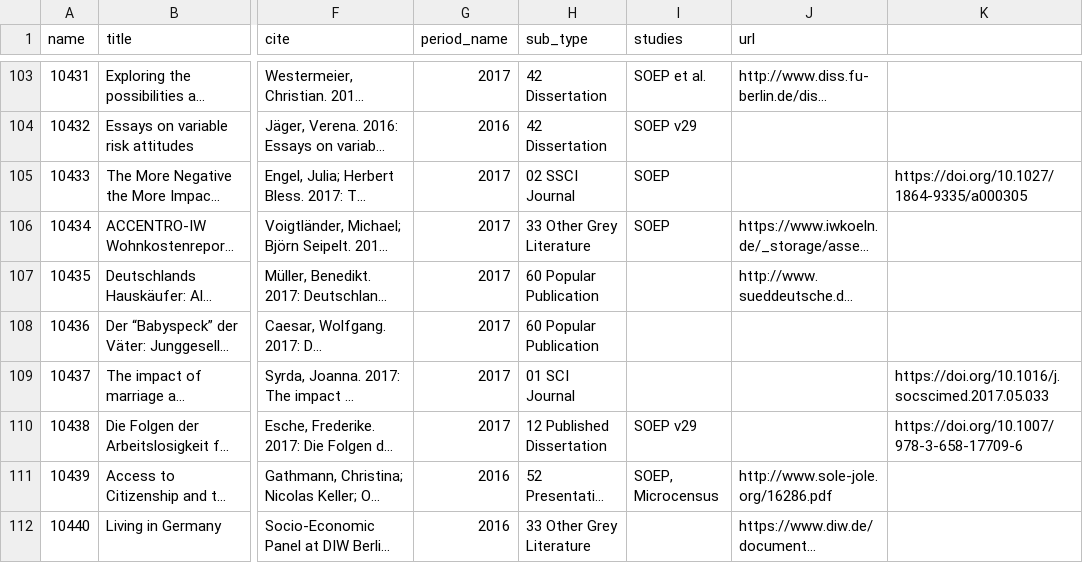
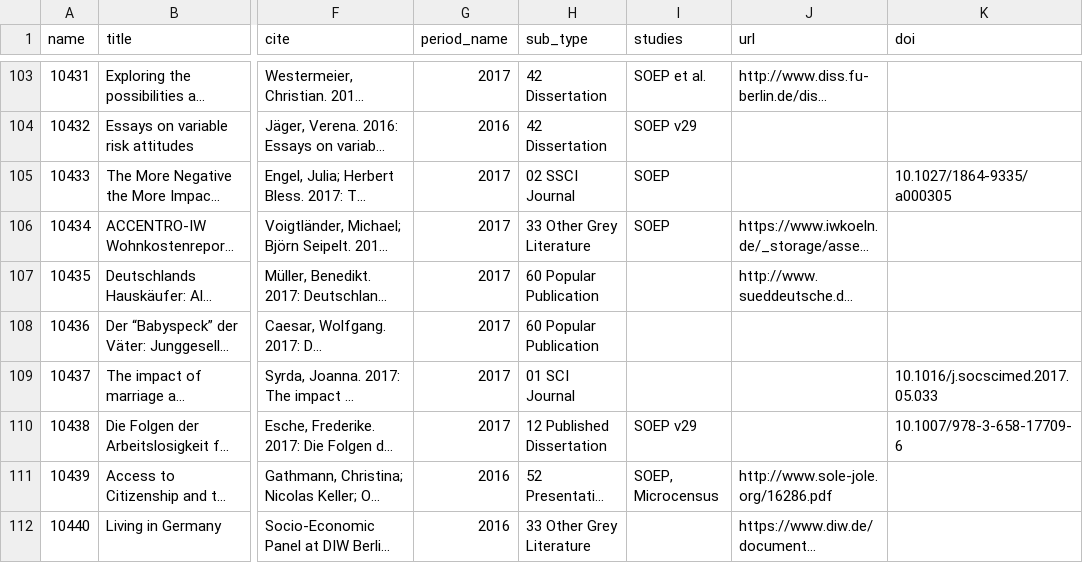
Before and after one commit to paneldata/soep-core, a CSV file: ddionrails/publications.csv, drawn as a sheet; only a part is shown, gaps mark what is left out; long unchanged cells end in …; the diff covers the shown part only; the diff names each change by its address in the sheet, - before the commit and + after, or states it on an @@ line.

Commit message:
Update publications.csv
- add doi column
- remove http prefix from doi column cells

```diff
--- a/ddionrails/publications.csv
+++ b/ddionrails/publications.csv
-K1: (empty)
+K1: doi
-K105 (doi): https://doi.org/10.1027/1864-9335/a000305
+K105 (doi): 10.1027/1864-9335/a000305
-K109 (doi): https://doi.org/10.1016/j.socscimed.2017.05.033
+K109 (doi): 10.1016/j.socscimed.2017.05.033
-K110 (doi): https://doi.org/10.1007/978-3-658-17709-6
+K110 (doi): 10.1007/978-3-658-17709-6
```
Also changed, not shown: 65 edited cells elsewhere in this file, metadata/publications.csv.
